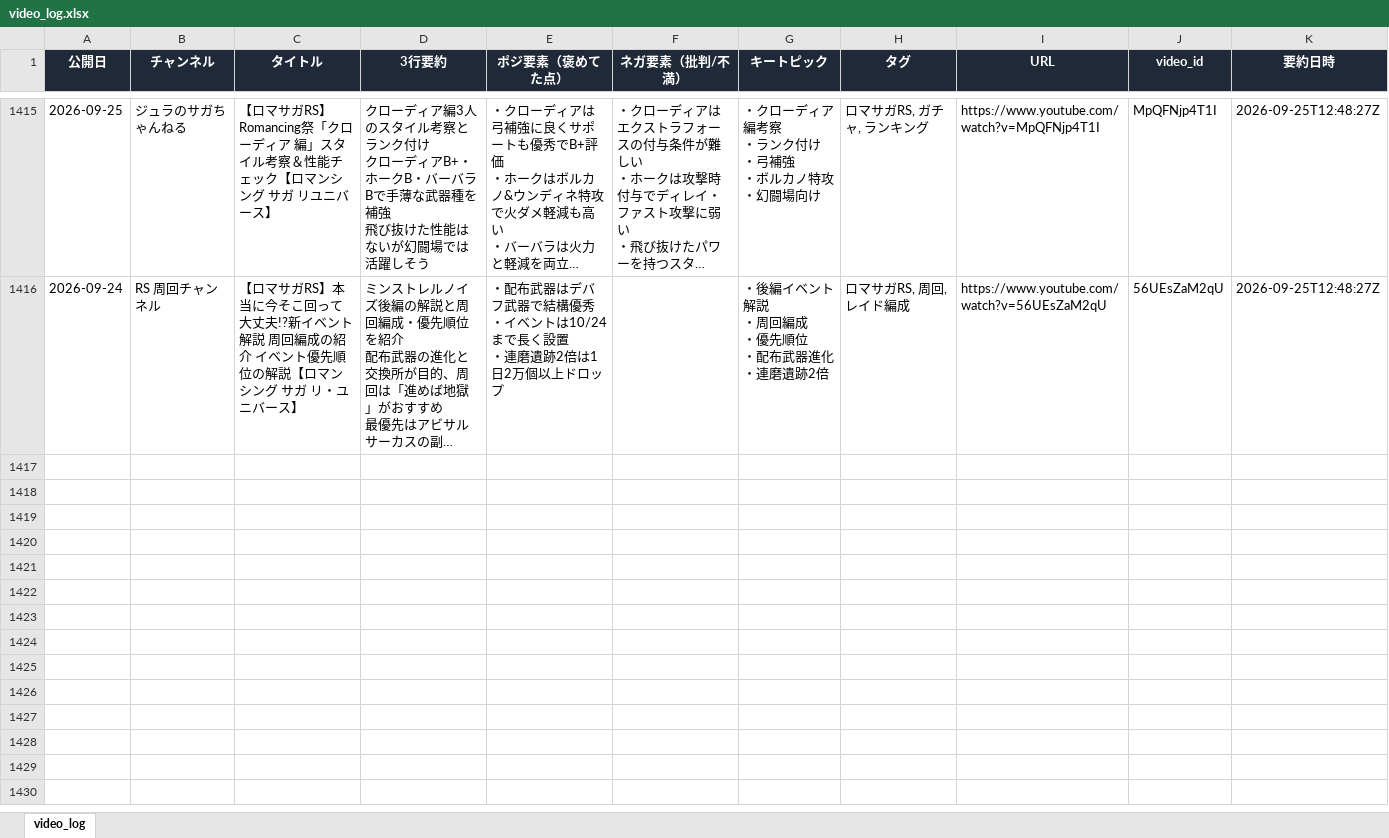
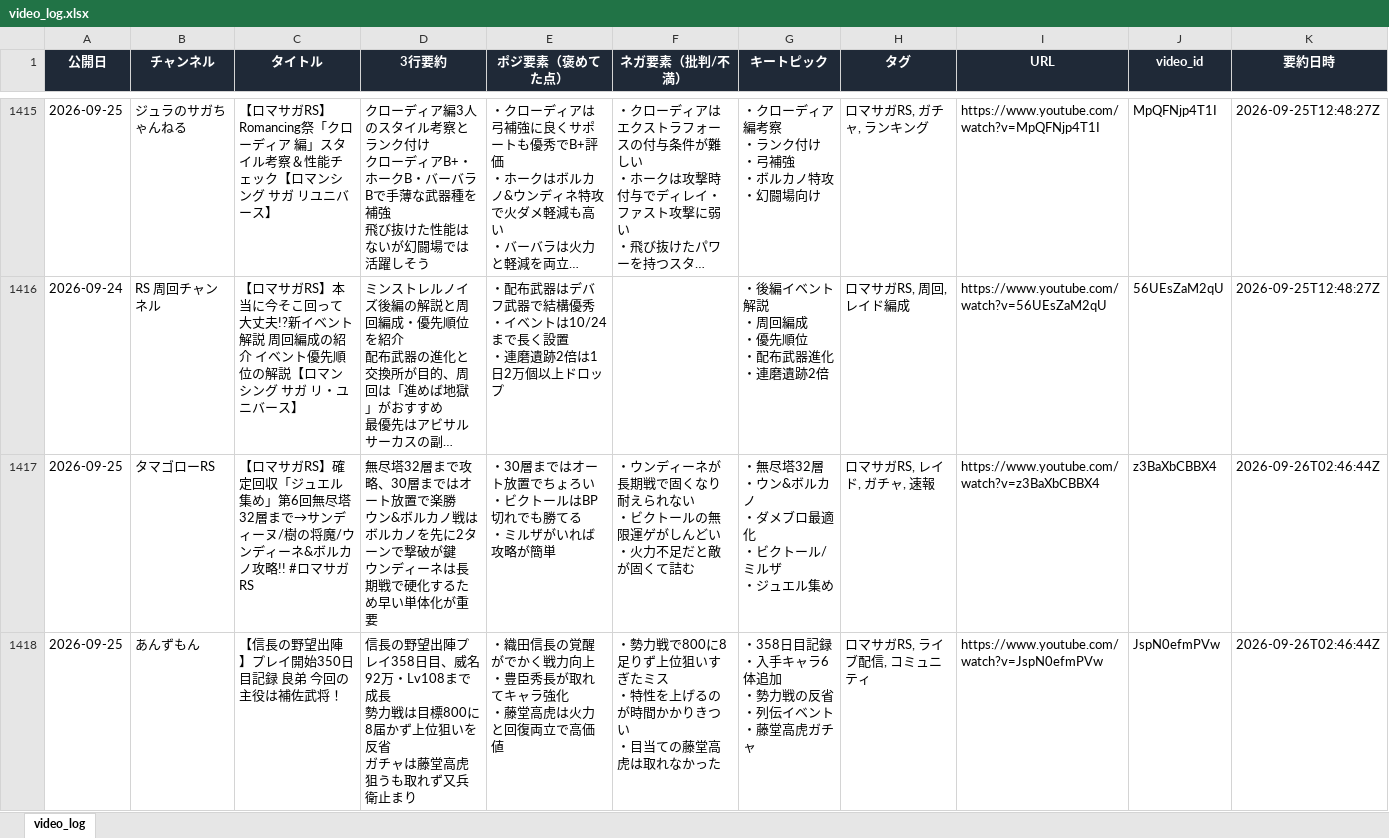
Before and after one commit to norimichitakesue2/youtube-summary, an Excel workbook: video_log.xlsx, sheet video_log, drawn as a sheet; only a part is shown, gaps mark what is left out; long unchanged cells end in …; values as stored, in another font and other column widths than the file's, no borders; ↵ is a line break in a cell; the diff covers the shown part only; the diff names each change by its address in the sheet, - before the commit and + after, or states it on an @@ line.

```diff
--- a/video_log.xlsx (sheet video_log)
+++ b/video_log.xlsx (sheet video_log)
+row 1417: 2026-09-25 | タマゴローRS | 【ロマサガRS】確定回収「ジュエル集め」第6回無尽塔32層まで→サンディーヌ/樹の将魔/ウンディーネ&ボルカノ攻略!! #ロマサガRS | 無尽塔32層まで攻略、30層まではオート放置で楽勝 ↵ ウン&ボルカノ戦はボルカノを先に2ターンで撃破が鍵 ↵ ウンディーネは長期戦で硬化するため早い単体化が重要 | ・30層まではオート放置でちょろい ↵ ・ビクトールはBP切れでも勝てる ↵ ・ミルザがいれば攻略が簡単 | ・ウンディーネが長期戦で固くなり耐えられない ↵ ・ビクトールの無限運ゲがしんどい ↵ ・火力不足だと敵が固くて詰む | ・無尽塔32層 ↵ ・ウン&ボルカノ ↵ ・ダメブロ最適化 ↵ ・ビクトール/ミルザ ↵ ・ジュエル集め | ロマサガRS, レイド, ガチャ, 速報 | https://www.youtube.com/watch?v=z3BaXbCBBX4 | z3BaXbCBBX4 | 2026-09-26T02:46:44Z
+row 1418: 2026-09-25 | あんずもん | 【信長の野望出陣】プレイ開始350日目記録 良弟 今回の主役は補佐武将！ | 信長の野望出陣プレイ358日目、威名92万・Lv108まで成長 ↵ 勢力戦は目標800に8届かず上位狙いを反省 ↵ ガチャは藤堂高虎狙うも取れず又兵衛止まり | ・織田信長の覚醒がでかく戦力向上 ↵ ・豊臣秀長が取れてキャラ強化 ↵ ・藤堂高虎は火力と回復両立で高価値 | ・勢力戦で800に8足りず上位狙いすぎたミス ↵ ・特性を上げるのが時間かかりきつい ↵ ・目当ての藤堂高虎は取れなかった | ・358日目記録 ↵ ・入手キャラ6体追加 ↵ ・勢力戦の反省 ↵ ・列伝イベント ↵ ・藤堂高虎ガチャ | ロマサガRS, ライブ配信, コミュニティ | https://www.youtube.com/watch?v=JspN0efmPVw | JspN0efmPVw | 2026-09-26T02:46:44Z
```
Also changed, not shown: 4 added rows elsewhere in this sheet, 1 other file.
